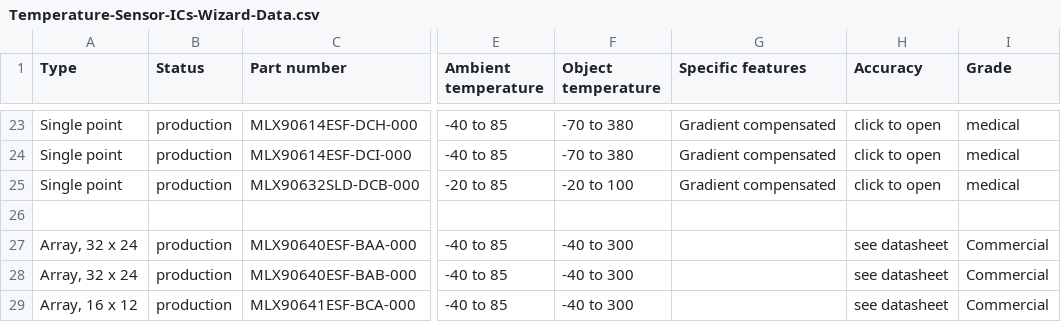
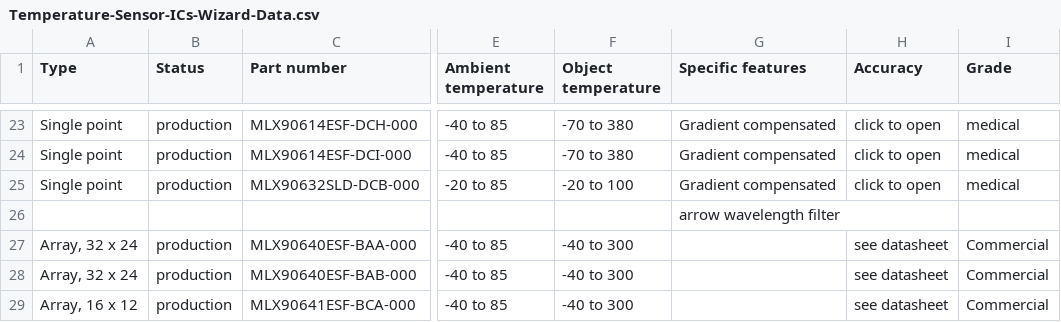
Before and after one commit to MelexisBC/Wizard--Temperature-Sensor-ICs-Data, a CSV file: Temperature-Sensor-ICs-Wizard-Data.csv, drawn as a sheet; only a part is shown, gaps mark what is left out; the diff names each change by its address in the sheet, - before the commit and + after, or states it on an @@ line.

Commit message:
Wizard - Temperature sensor ICs - Google sheet updated

```diff
--- a/Temperature-Sensor-ICs-Wizard-Data.csv
+++ b/Temperature-Sensor-ICs-Wizard-Data.csv
-G26 (Specific features): (empty)
+G26 (Specific features): arrow wavelength filter
```
